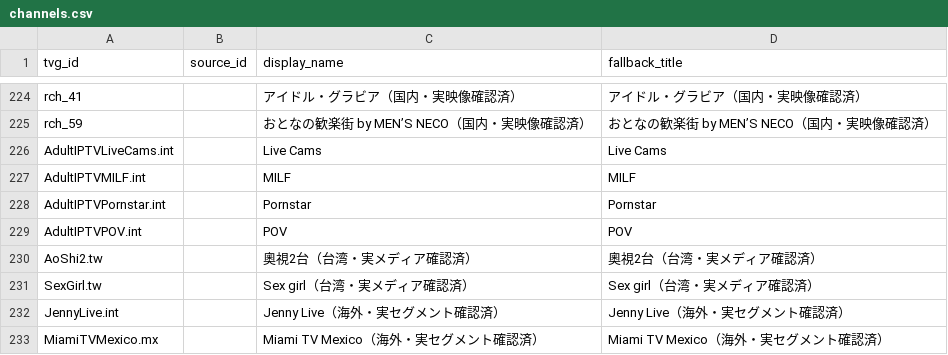
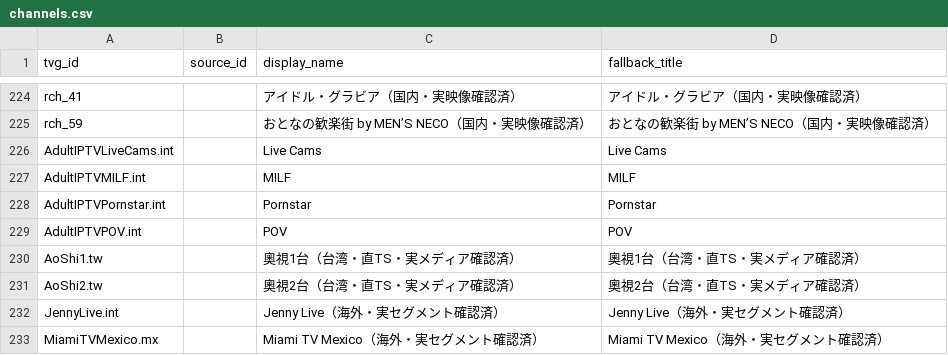
Before and after one commit to ensemble38/japan-iptv-epg, a CSV file: channels.csv, drawn as a sheet; only a part is shown, gaps mark what is left out.

Commit message:
Correct Aos TV channel mappings

```diff
--- a/channels.csv
+++ b/channels.csv
@@ -229,4 +229,4 @@
 "AdultIPTVPOV.int","","POV","POV"
-"AoShi2.tw","","奧視2台（台湾・実メディア確認済）","奧視2台（台湾・実メディア確認済）"
-"SexGirl.tw","","Sex girl（台湾・実メディア確認済）","Sex girl（台湾・実メディア確認済）"
+"AoShi1.tw","","奧視1台（台湾・直TS・実メディア確認済）","奧視1台（台湾・直TS・実メディア確認済）"
+"AoShi2.tw","","奧視2台（台湾・直TS・実メディア確認済）","奧視2台（台湾・直TS・実メディア確認済）"
 "JennyLive.int","","Jenny Live（海外・実セグメント確認済）","Jenny Live（海外・実セグメント確認済）"
```
Also changed, not shown: 1 other file.
